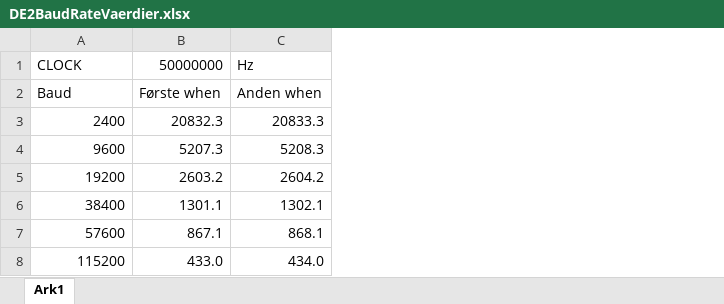
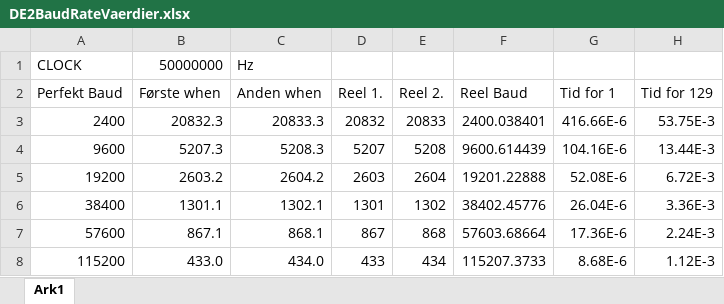
Before and after one commit to Quanalogy/Semesterprojekt2, an Excel workbook: DE2/DE2BaudRateVaerdier.xlsx, sheet Ark1, drawn as a sheet; values as stored, in another font and other column widths than the file's, no borders; the diff names each change by its address in the sheet, - before the commit and + after, or states it on an @@ line.

```diff
--- a/DE2/DE2BaudRateVaerdier.xlsx (sheet Ark1)
+++ b/DE2/DE2BaudRateVaerdier.xlsx (sheet Ark1)
+column D (Reel 1.), rows 3-8: 20832 | 5207 | 2603 | 1301 | 867 | 433
+column E (Reel 2.), rows 3-8: 20833 | 5208 | 2604 | 1302 | 868 | 434
+column F (Reel Baud), rows 3-8: 2400.038401 | 9600.614439 | 19201.22888 | 38402.45776 | 57603.68664 | 115207.3733
+column G (Tid for 1), rows 3-8: 416.66E-6 | 104.16E-6 | 52.08E-6 | 26.04E-6 | 17.36E-6 | 8.68E-6
+column H (Tid for 129), rows 3-8: 53.75E-3 | 13.44E-3 | 6.72E-3 | 3.36E-3 | 2.24E-3 | 1.12E-3
-A2: Baud
+A2: Perfekt Baud
```
Also changed, not shown: 13 other files.
